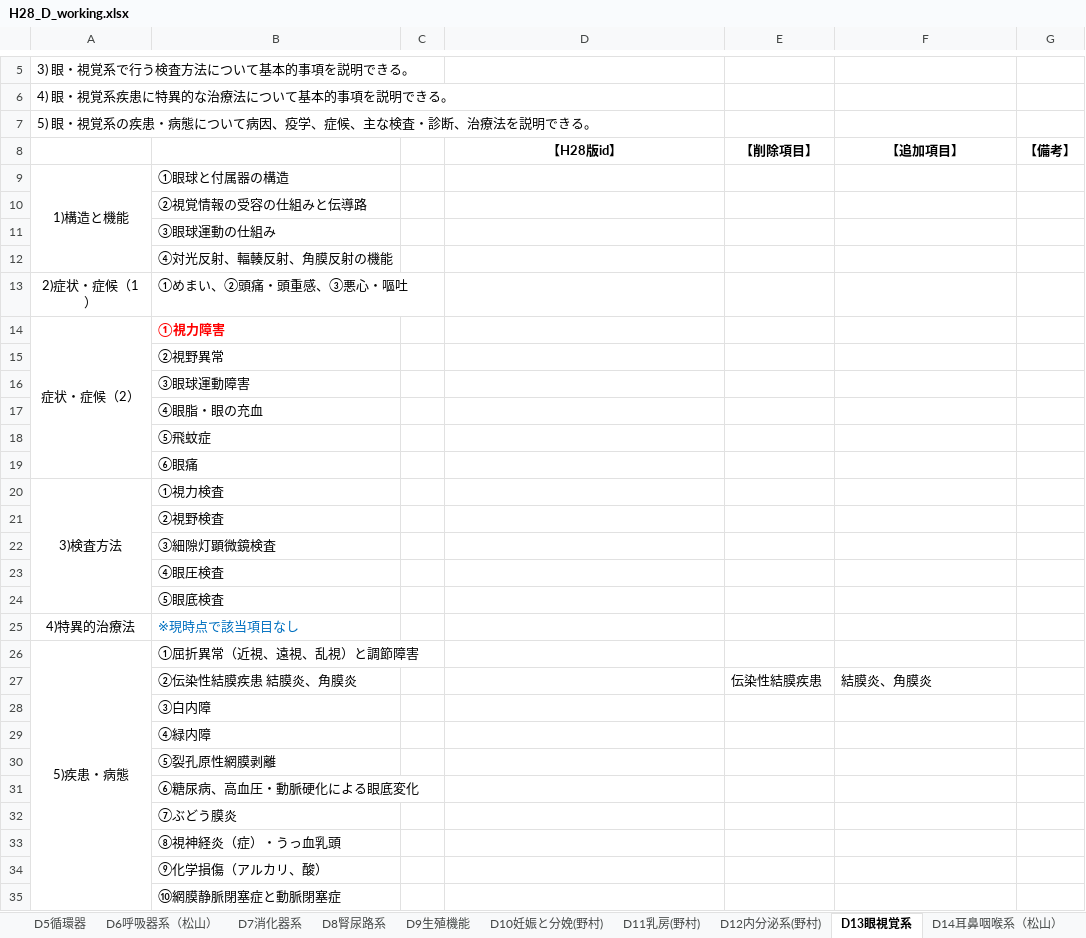
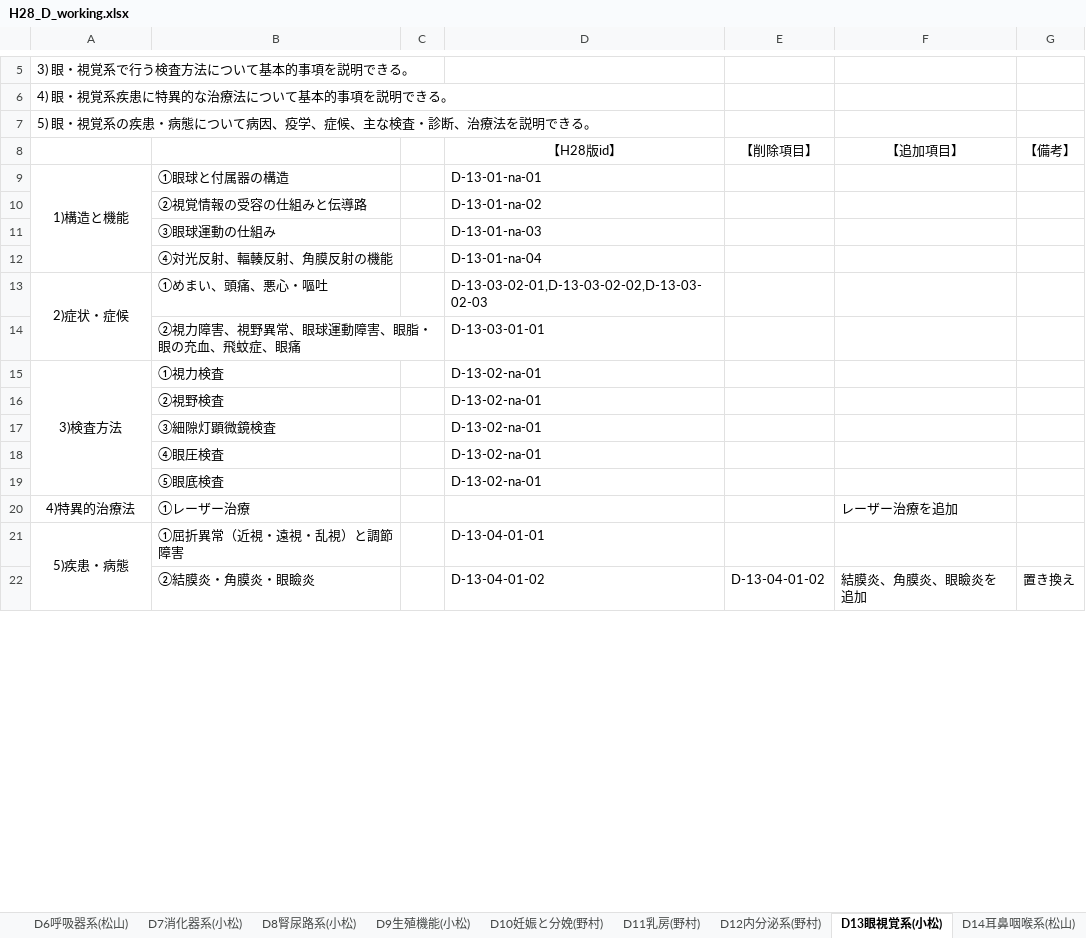
Before and after one commit to ncukondo/core-curriculum, an Excel workbook: raw/H28_D_working.xlsx, sheet D13眼視覚系(小松), drawn as a sheet; only a part is shown, gaps mark what is left out; values as stored, in another font and other column widths than the file's, no borders; removed rows and columns are numbered as before the commit, all else as after; the diff covers the shown part only; the diff names each change by its address in the sheet, - before the commit and + after, or states it on an @@ line.

```diff
--- a/raw/H28_D_working.xlsx (sheet D13眼視覚系(小松))
+++ b/raw/H28_D_working.xlsx (sheet D13眼視覚系(小松))
-sheet tab: D7消化器系
+sheet tab: D7消化器系(小松)
-sheet tab: D9生殖機能
+sheet tab: D9生殖機能(小松)
-sheet tab: D13眼視覚系
+sheet tab: D13眼視覚系(小松)
-sheet tab: D6呼吸器系（松山）
-sheet tab: D8腎尿路系
-sheet tab: D14耳鼻咽喉系（松山）
+sheet tab: D6呼吸器系(松山)
+sheet tab: D8腎尿路系(小松)
+sheet tab: D14耳鼻咽喉系(松山)
-D8:G8 bold: on
+D8:G8 bold: off
-D9 (【H28版id】): (empty)
+D9 (【H28版id】): D-13-01-na-01
-D10 (【H28版id】): (empty)
+D10 (【H28版id】): D-13-01-na-02
-D11 (【H28版id】): (empty)
+D11 (【H28版id】): D-13-01-na-03
-D12 (【H28版id】): (empty)
+D12 (【H28版id】): D-13-01-na-04
-row 13: 2)症状・症候（1） | ①めまい、②頭痛・頭重感、③悪心・嘔吐
-row 14: 症状・症候（2） | ①視力障害
-row 15:  | ②視野異常
-row 16:  | ③眼球運動障害
-row 17:  | ④眼脂・眼の充血
-row 18:  | ⑤飛蚊症
-row 19:  | ⑥眼痛
+row 13: 2)症状・症候 | ①めまい、頭痛、悪心・嘔吐 |  | D-13-03-02-01,D-13-03-02-02,D-13-03-02-03
+row 14:  | ②視力障害、視野異常、眼球運動障害、眼脂・眼の充血、飛蚊症、眼痛 |  | D-13-03-01-01
-D15:D19 (【H28版id】): (empty)
+D15:D19 (【H28版id】): D-13-02-na-01
-row 25: 4)特異的治療法 | ※現時点で該当項目なし
+row 20: 4)特異的治療法 | ①レーザー治療 |  |  |  | レーザー治療を追加
-B21: ①屈折異常（近視、遠視、乱視）と調節障害
+B21: ①屈折異常（近視・遠視・乱視）と調節障害
-D21 (【H28版id】): (empty)
+D21 (【H28版id】): D-13-04-01-01
-row 27:  | ②伝染性結膜疾患 結膜炎、角膜炎 |  |  | 伝染性結膜疾患 | 結膜炎、角膜炎
-row 28:  | ③白内障
-row 29:  | ④緑内障
-row 30:  | ⑤裂孔原性網膜剥離
-row 31:  | ⑥糖尿病、高血圧・動脈硬化による眼底変化
-row 32:  | ⑦ぶどう膜炎
-row 33:  | ⑧視神経炎（症）・うっ血乳頭
-row 34:  | ⑨化学損傷（アルカリ、酸）
-row 35:  | ⑩網膜静脈閉塞症と動脈閉塞症
+row 22:  | ②結膜炎・角膜炎・眼瞼炎 |  | D-13-04-01-02 | D-13-04-01-02 | 結膜炎、角膜炎、眼瞼炎を追加 | 置き換え
```
Also changed, not shown: 10 added rows and 1 edited cell elsewhere in this sheet, sheet D5循環器(小松), sheet D7消化器系(小松), sheet D12内分泌系(野村), sheet D2神経系(野村), sheet D9生殖機能(小松), sheet D15精神系(野村), 3 more sheets, other sheet tabs, charts or pictures, 4 other files.
